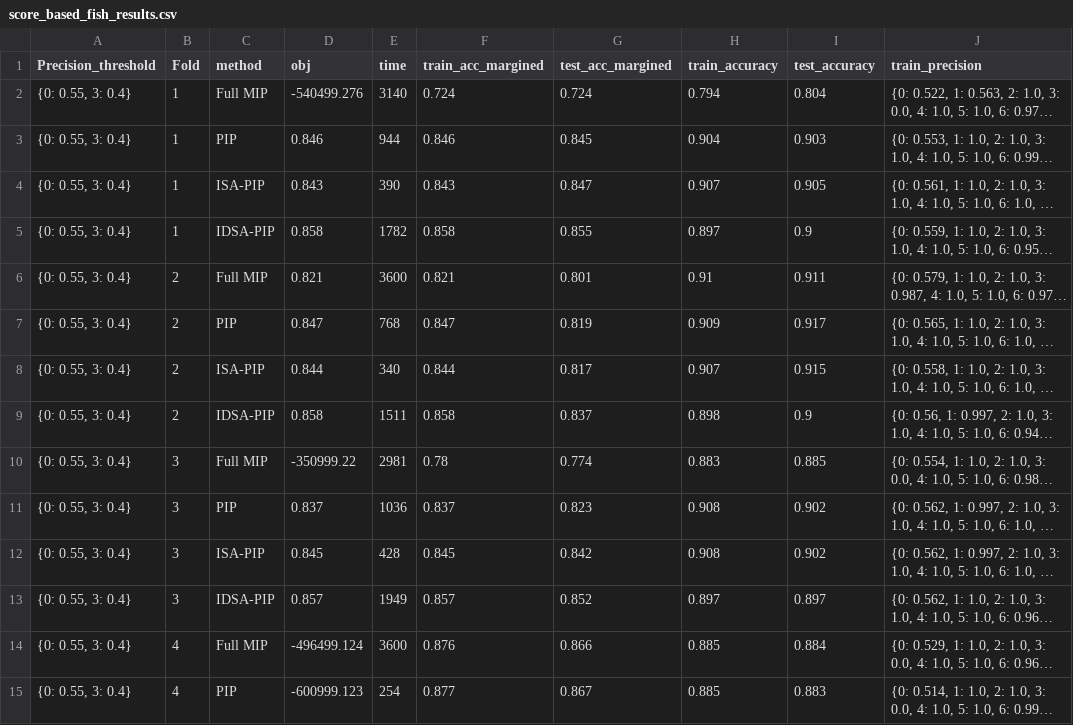
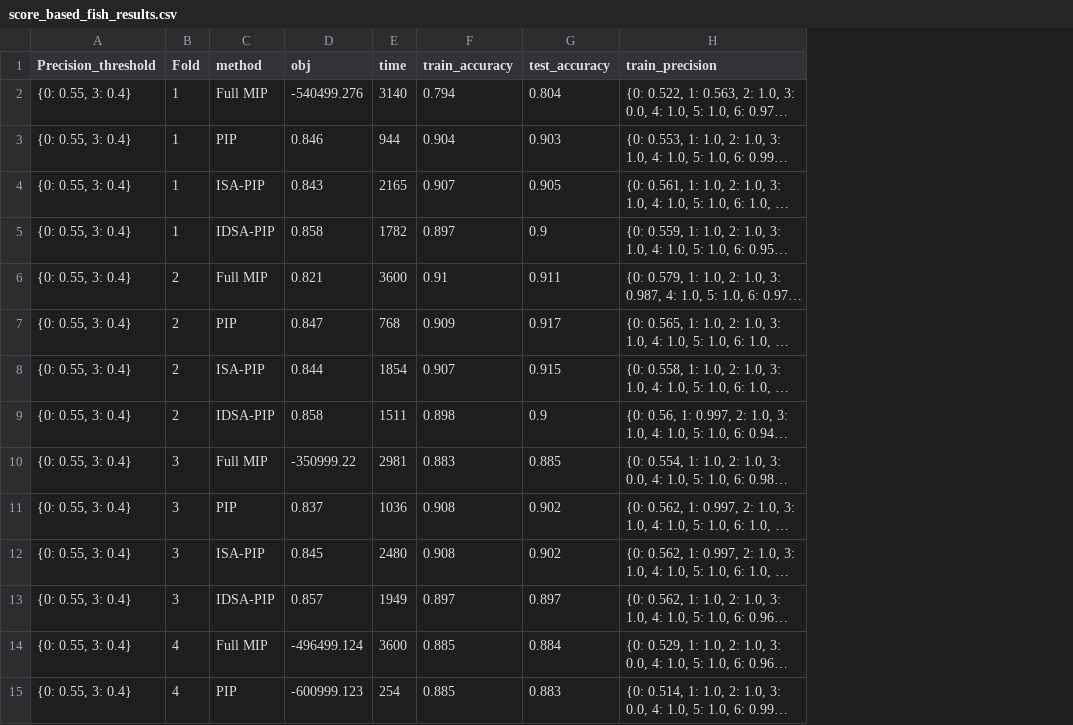
Before and after one commit to zhengke1111/HSCOP_classification, a CSV file: score_based/results/our_results/score_based_run/fish/score_based_fish_results.csv, drawn as a sheet; only a part is shown; long unchanged cells end in …; the diff covers the shown part only; the diff names each change by its address in the sheet, - before the commit and + after, or states it on an @@ line.

```diff
--- a/score_based/results/our_results/score_based_run/fish/score_based_fish_results.csv
+++ b/score_based/results/our_results/score_based_run/fish/score_based_fish_results.csv
-column F (train_acc_margined), rows 2-15: 0.724 | 0.846 | 0.843 | 0.858 | 0.821 | 0.847 | 0.844 | 0.858 | 0.78 | 0.837 | 0.845 | 0.857 | 0.876 | 0.877
-column G (test_acc_margined), rows 2-15: 0.724 | 0.845 | 0.847 | 0.855 | 0.801 | 0.819 | 0.817 | 0.837 | 0.774 | 0.823 | 0.842 | 0.852 | 0.866 | 0.867
-E4 (time): 390
+E4 (time): 2165
-E8 (time): 340
+E8 (time): 1854
-E12 (time): 428
+E12 (time): 2480
```
Also changed, not shown: 13 edited cells elsewhere in this file, score_based/results/our_results/score_based_run/robo/score_based_robo_results.csv, score_based/results/our_results/score_based_run/segm/score_based_segm_results.csv, 9 other files.
